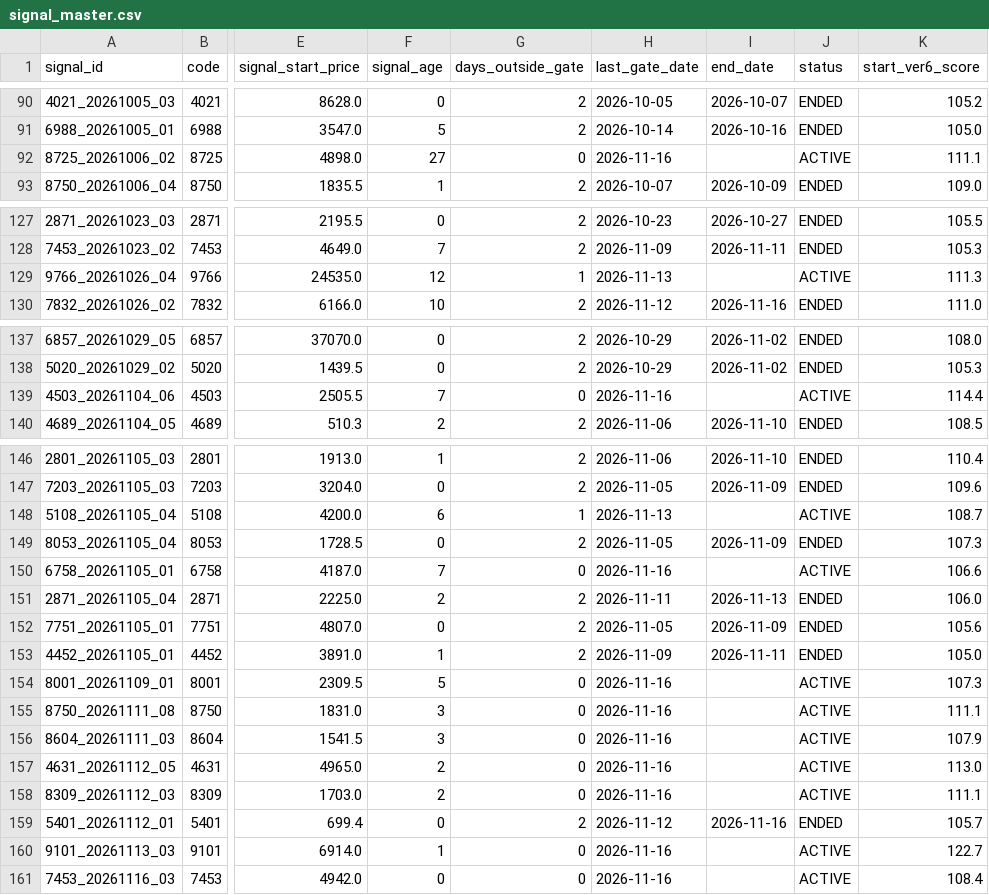
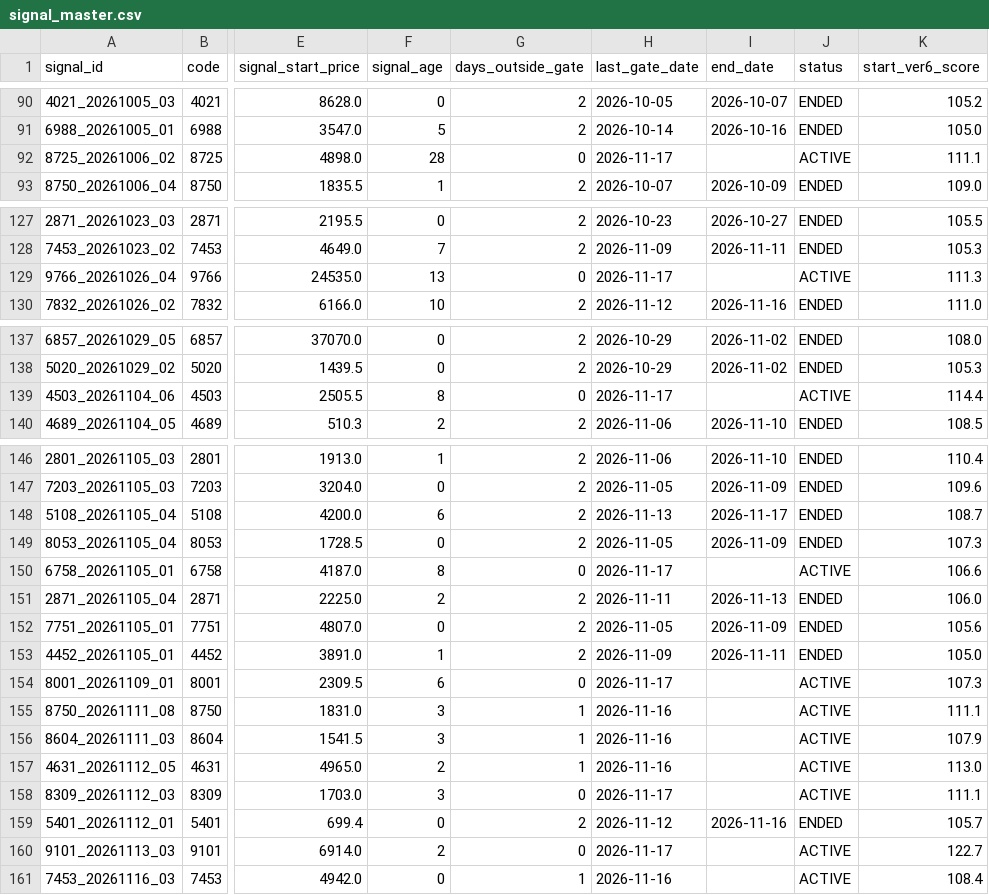
Before and after one commit to izumi7139-ai/nikkei225-line-bot, a CSV file: data/signal_master.csv, drawn as a sheet; only a part is shown, gaps mark what is left out; the diff names each change by its address in the sheet, - before the commit and + after, or states it on an @@ line.

```diff
--- a/data/signal_master.csv
+++ b/data/signal_master.csv
-F92 (signal_age): 27
+F92 (signal_age): 28
-H92 (last_gate_date): 2026-11-16
+H92 (last_gate_date): 2026-11-17
-F129 (signal_age): 12
+F129 (signal_age): 13
-G129 (days_outside_gate): 1
+G129 (days_outside_gate): 0
-H129 (last_gate_date): 2026-11-13
+H129 (last_gate_date): 2026-11-17
-F139 (signal_age): 7
+F139 (signal_age): 8
-H139 (last_gate_date): 2026-11-16
+H139 (last_gate_date): 2026-11-17
-G148 (days_outside_gate): 1
+G148 (days_outside_gate): 2
-I148 (end_date): (empty)
+I148 (end_date): 2026-11-17
-J148 (status): ACTIVE
+J148 (status): ENDED
-F150 (signal_age): 7
+F150 (signal_age): 8
-H150 (last_gate_date): 2026-11-16
+H150 (last_gate_date): 2026-11-17
-F154 (signal_age): 5
+F154 (signal_age): 6
-H154 (last_gate_date): 2026-11-16
+H154 (last_gate_date): 2026-11-17
-G155:G157 (days_outside_gate): 0
+G155:G157 (days_outside_gate): 1
-F158 (signal_age): 2
+F158 (signal_age): 3
-H158 (last_gate_date): 2026-11-16
+H158 (last_gate_date): 2026-11-17
-F160 (signal_age): 1
+F160 (signal_age): 2
-H160 (last_gate_date): 2026-11-16
+H160 (last_gate_date): 2026-11-17
-G161 (days_outside_gate): 0
+G161 (days_outside_gate): 1
```
Also changed, not shown: data/performance_summary.csv, reports/monthly/performance_summary.csv, 4 other files.
